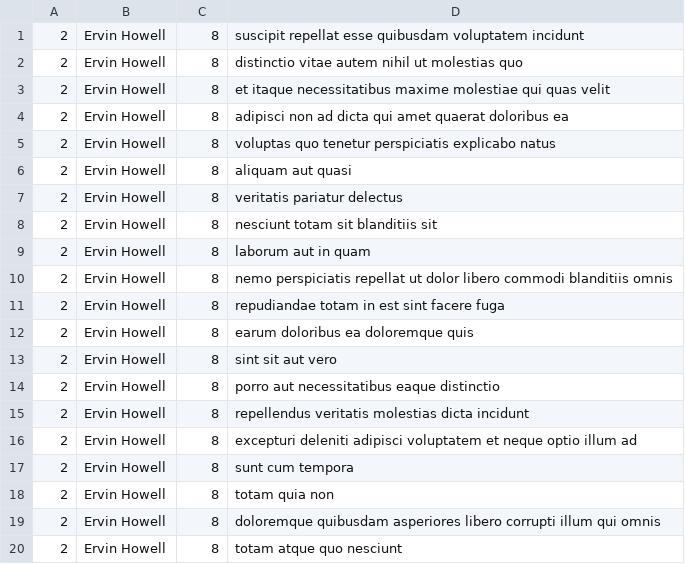
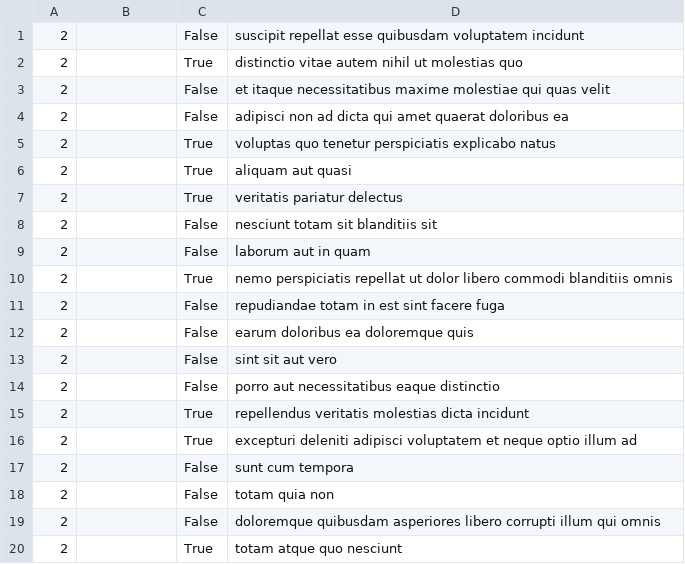
Before and after one commit to TitusCharlie/alx-system_engineering-devops, a CSV file: 0x15-api/2.csv, drawn as a sheet.

```diff
--- a/0x15-api/2.csv
+++ b/0x15-api/2.csv
@@ -1,20 +1,20 @@
-"2","Ervin Howell","8","suscipit repellat esse quibusdam voluptatem incidunt"
-"2","Ervin Howell","8","distinctio vitae autem nihil ut molestias quo"
-"2","Ervin Howell","8","et itaque necessitatibus maxime molestiae qui quas velit"
-"2","Ervin Howell","8","adipisci non ad dicta qui amet quaerat doloribus ea"
-"2","Ervin Howell","8","voluptas quo tenetur perspiciatis explicabo natus"
-"2","Ervin Howell","8","aliquam aut quasi"
-"2","Ervin Howell","8","veritatis pariatur delectus"
-"2","Ervin Howell","8","nesciunt totam sit blanditiis sit"
-"2","Ervin Howell","8","laborum aut in quam"
-"2","Ervin Howell","8","nemo perspiciatis repellat ut dolor libero commodi blanditiis omnis"
-"2","Ervin Howell","8","repudiandae totam in est sint facere fuga"
-"2","Ervin Howell","8","earum doloribus ea doloremque quis"
-"2","Ervin Howell","8","sint sit aut vero"
-"2","Ervin Howell","8","porro aut necessitatibus eaque distinctio"
-"2","Ervin Howell","8","repellendus veritatis molestias dicta incidunt"
-"2","Ervin Howell","8","excepturi deleniti adipisci voluptatem et neque optio illum ad"
-"2","Ervin Howell","8","sunt cum tempora"
-"2","Ervin Howell","8","totam quia non"
-"2","Ervin Howell","8","doloremque quibusdam asperiores libero corrupti illum qui omnis"
-"2","Ervin Howell","8","totam atque quo nesciunt"
+"2","","False","suscipit repellat esse quibusdam voluptatem incidunt"
+"2","","True","distinctio vitae autem nihil ut molestias quo"
+"2","","False","et itaque necessitatibus maxime molestiae qui quas velit"
+"2","","False","adipisci non ad dicta qui amet quaerat doloribus ea"
+"2","","True","voluptas quo tenetur perspiciatis explicabo natus"
+"2","","True","aliquam aut quasi"
+"2","","True","veritatis pariatur delectus"
+"2","","False","nesciunt totam sit blanditiis sit"
+"2","","False","laborum aut in quam"
+"2","","True","nemo perspiciatis repellat ut dolor libero commodi blanditiis omnis"
+"2","","False","repudiandae totam in est sint facere fuga"
+"2","","False","earum doloribus ea doloremque quis"
+"2","","False","sint sit aut vero"
+"2","","False","porro aut necessitatibus eaque distinctio"
+"2","","True","repellendus veritatis molestias dicta incidunt"
+"2","","True","excepturi deleniti adipisci voluptatem et neque optio illum ad"
+"2","","False","sunt cum tempora"
+"2","","False","totam quia non"
+"2","","False","doloremque quibusdam asperiores libero corrupti illum qui omnis"
+"2","","True","totam atque quo nesciunt"
```
Also changed, not shown: 1 other file.
